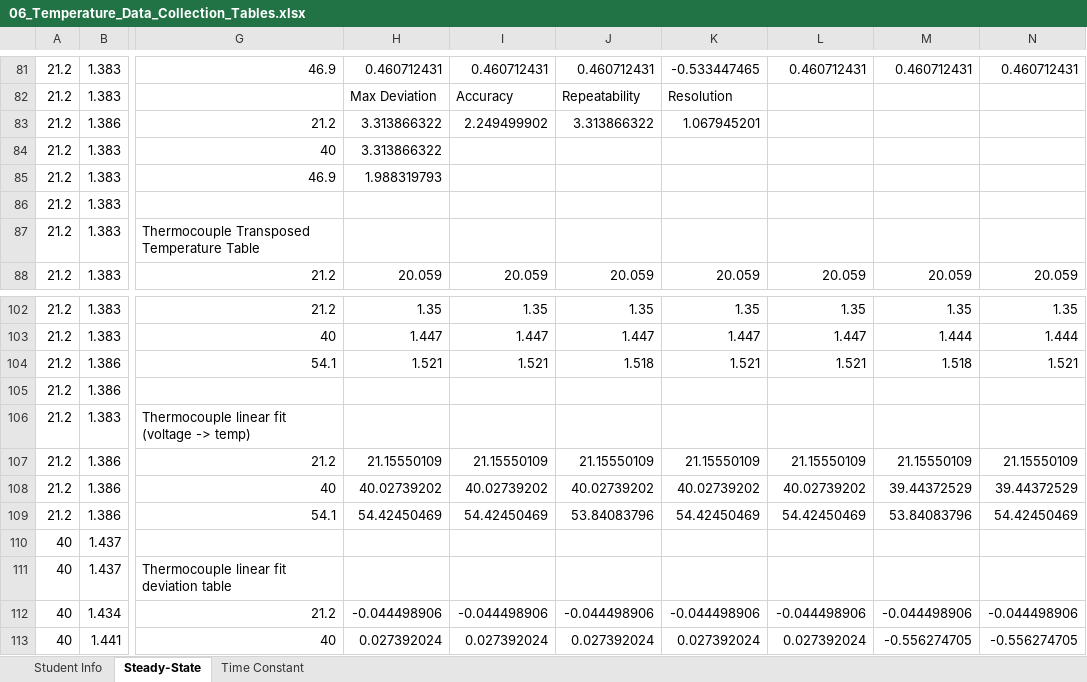
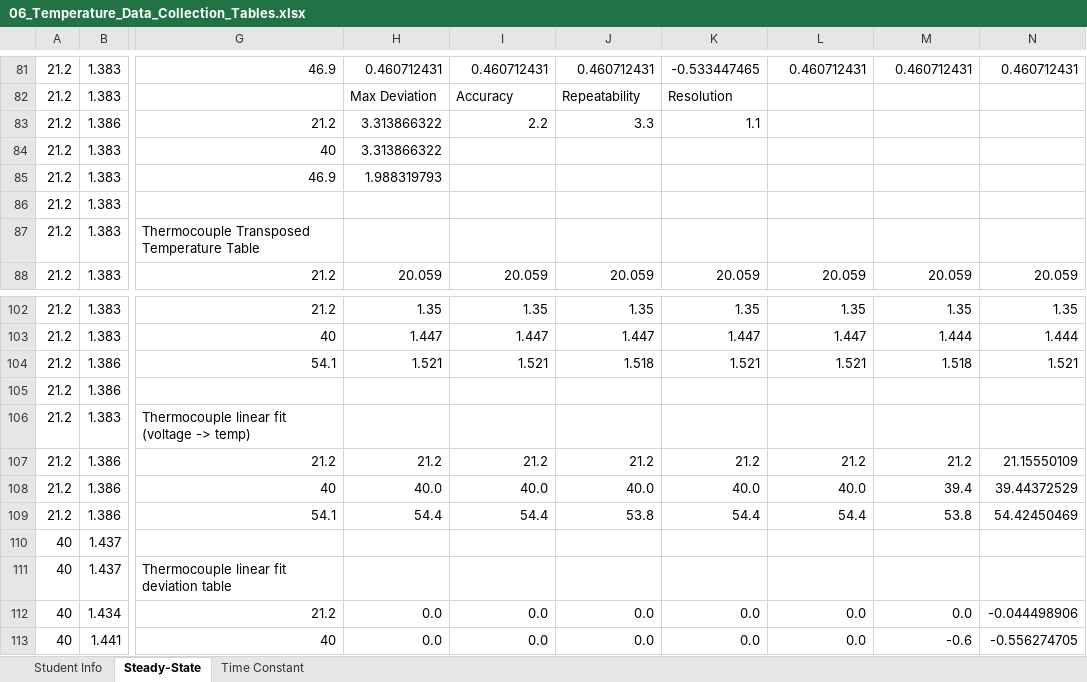
Before and after one commit to notcobi/MEC-E-301, an Excel workbook: Lab 6/06_Temperature_Data_Collection_Tables.xlsx, sheet Steady-State, drawn as a sheet; only a part is shown, gaps mark what is left out; values as stored, in another font and other column widths than the file's, no borders; the diff covers the shown part only; the diff names each change by its address in the sheet, - before the commit and + after, or states it on an @@ line.

```diff
--- a/Lab 6/06_Temperature_Data_Collection_Tables.xlsx (sheet Steady-State)
+++ b/Lab 6/06_Temperature_Data_Collection_Tables.xlsx (sheet Steady-State)
-I83: 2.249499902
+I83: 2.2
-J83: 3.313866322
+J83: 3.3
-K83: 1.067945201
+K83: 1.1
-H107: 21.15550109
+H107: 21.2
-I107: 21.15550109
+I107: 21.2
-J107: 21.15550109
+J107: 21.2
-K107: 21.15550109
+K107: 21.2
-L107: 21.15550109
+L107: 21.2
-M107: 21.15550109
+M107: 21.2
-H108: 40.02739202
+H108: 40.0
-I108: 40.02739202
+I108: 40.0
-J108: 40.02739202
+J108: 40.0
-K108: 40.02739202
+K108: 40.0
-L108: 40.02739202
+L108: 40.0
-M108: 39.44372529
+M108: 39.4
-H109: 54.42450469
+H109: 54.4
-I109: 54.42450469
+I109: 54.4
-J109: 53.84083796
+J109: 53.8
-K109: 54.42450469
+K109: 54.4
-L109: 54.42450469
+L109: 54.4
-M109: 53.84083796
+M109: 53.8
-H112: -0.044498906
+H112: 0.0
-I112: -0.044498906
+I112: 0.0
-J112: -0.044498906
+J112: 0.0
-K112: -0.044498906
+K112: 0.0
-L112: -0.044498906
+L112: 0.0
-M112: -0.044498906
+M112: 0.0
-H113: 0.027392024
+H113: 0.0
-I113: 0.027392024
+I113: 0.0
-J113: 0.027392024
+J113: 0.0
-K113: 0.027392024
+K113: 0.0
-L113: 0.027392024
+L113: 0.0
-M113: -0.556274705
+M113: -0.6
```
Also changed, not shown: 48 edited cells elsewhere in this sheet, sheet Time Constant, 28 other files.
